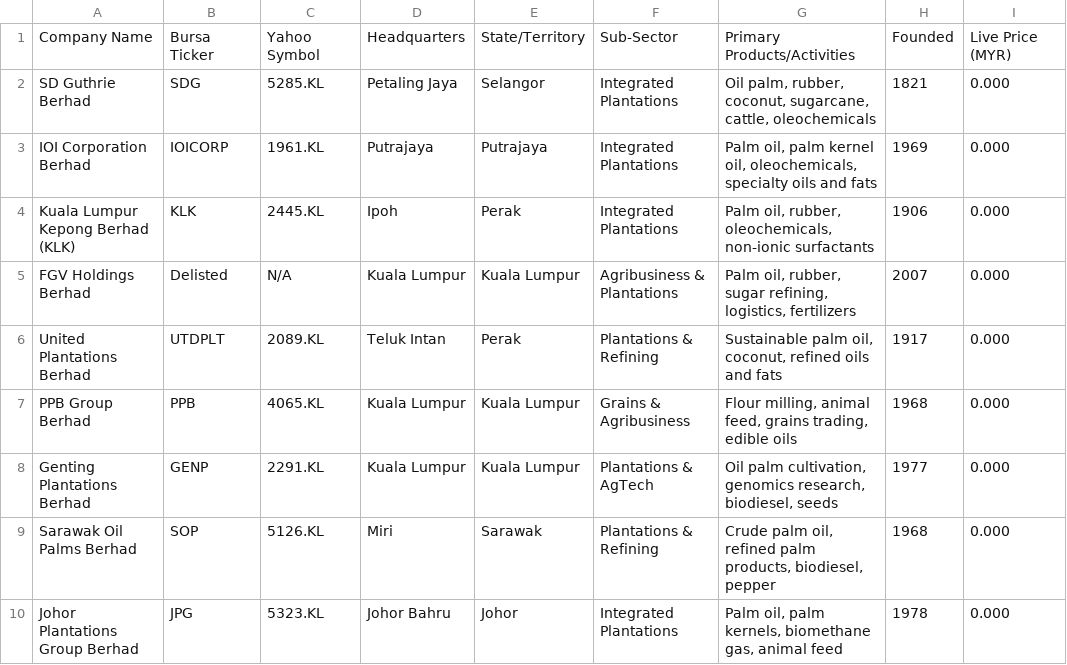
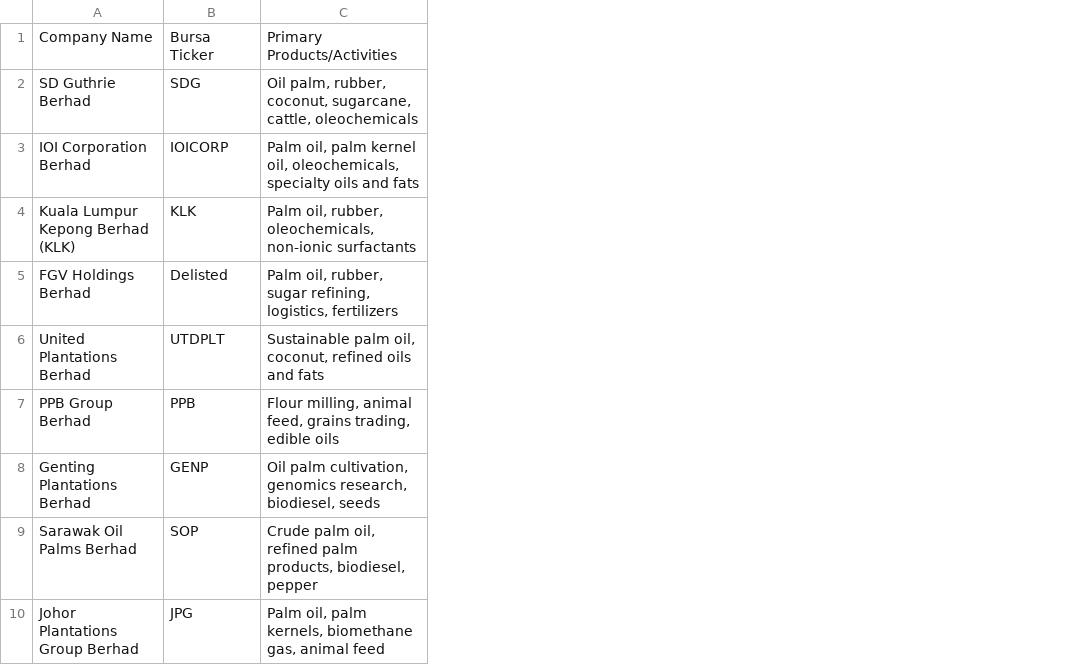
Before and after one commit to doystudent/hackumass-OilPalmTrader, a CSV file: trading/malaysia_agriculture_companies.csv, drawn as a sheet; only a part is shown; the diff names each change by its address in the sheet, - before the commit and + after, or states it on an @@ line.

```diff
--- a/trading/malaysia_agriculture_companies.csv
+++ b/trading/malaysia_agriculture_companies.csv
-column C, rows 1-10: Yahoo Symbol | 5285.KL | 1961.KL | 2445.KL | N/A | 2089.KL | 4065.KL | 2291.KL | 5126.KL | 5323.KL
-column D, rows 1-10: Headquarters | Petaling Jaya | Putrajaya | Ipoh | Kuala Lumpur | Teluk Intan | Kuala Lumpur | Kuala Lumpur | Miri | Johor Bahru
-column E, rows 1-10: State/Territory | Selangor | Putrajaya | Perak | Kuala Lumpur | Perak | Kuala Lumpur | Kuala Lumpur | Sarawak | Johor
-column F, rows 1-10: Sub-Sector | Integrated Plantations | Integrated Plantations | Integrated Plantations | Agribusiness & Plantations | Plantations & Refining | Grains & Agribusiness | Plantations & AgTech | Plantations & Refining | Integrated Plantations
-column H, rows 1-10: Founded | 1821 | 1969 | 1906 | 2007 | 1917 | 1968 | 1977 | 1968 | 1978
-column I, rows 1-10: Live Price (MYR) | 0.000 | 0.000 | 0.000 | 0.000 | 0.000 | 0.000 | 0.000 | 0.000 | 0.000
```
Also changed, not shown: trading/malaysia_agriculture_live.csv, 2 other files.
